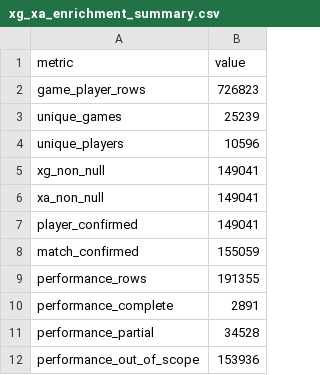
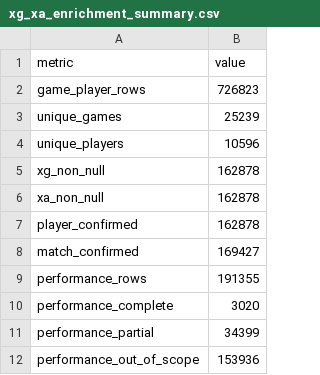
Before and after one commit to armelcarelb-coder/decision-intelligence-portfolio, a CSV file: data/audits/xg_xa_enrichment_summary.csv, drawn as a sheet.

```diff
--- a/data/audits/xg_xa_enrichment_summary.csv
+++ b/data/audits/xg_xa_enrichment_summary.csv
@@ -4,9 +4,9 @@ unique_games,25239
 unique_players,10596
-xg_non_null,149041
-xa_non_null,149041
-player_confirmed,149041
-match_confirmed,155059
+xg_non_null,162878
+xa_non_null,162878
+player_confirmed,162878
+match_confirmed,169427
 performance_rows,191355
-performance_complete,2891
-performance_partial,34528
+performance_complete,3020
+performance_partial,34399
 performance_out_of_scope,153936
```
Also changed, not shown: 12 other files.
